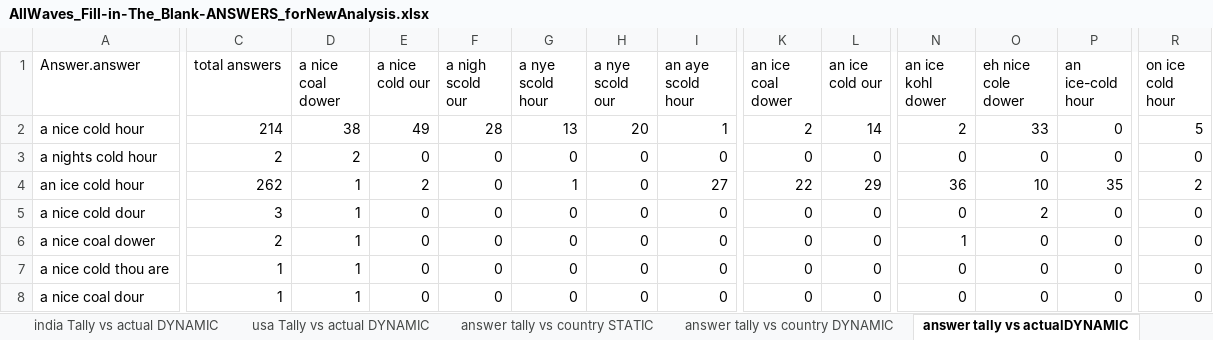
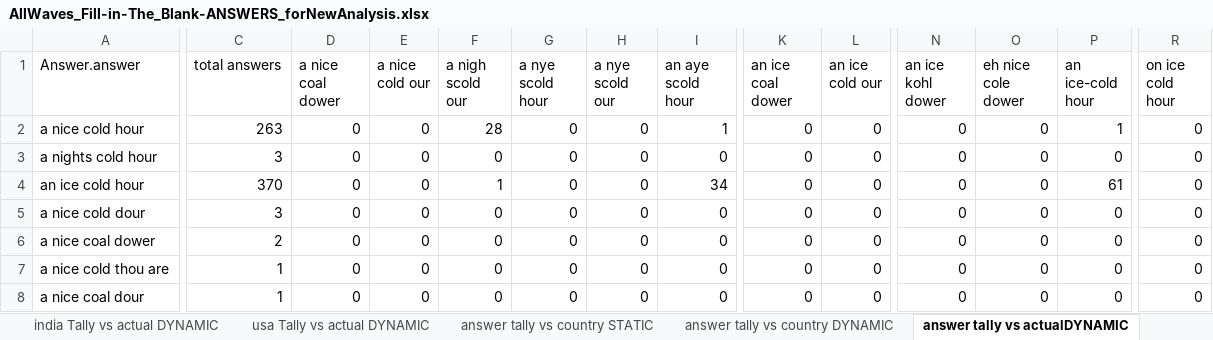
Before and after one commit to jenee/Thesis, an Excel workbook: MechanicalTurkStuff/AllWaves_Fill-in-The_Blank-ANSWERS_forNewAnalysis.xlsx, sheet answer tally vs actualDYNAMIC, drawn as a sheet; only a part is shown, gaps mark what is left out; values as stored, in another font and other column widths than the file's, no borders; conditional formats not drawn; the diff covers the shown part only; the diff names each change by its address in the sheet, - before the commit and + after, or states it on an @@ line.

```diff
--- a/MechanicalTurkStuff/AllWaves_Fill-in-The_Blank-ANSWERS_forNewAnalysis.xlsx (sheet answer tally vs actualDYNAMIC)
+++ b/MechanicalTurkStuff/AllWaves_Fill-in-The_Blank-ANSWERS_forNewAnalysis.xlsx (sheet answer tally vs actualDYNAMIC)
-C2 (total answers): 214
+C2 (total answers): 263
-D2 (a nice coal dower): 38
+D2 (a nice coal dower): 0
-E2 (a nice cold our): 49
+E2 (a nice cold our): 0
-G2 (a nye scold hour): 13
+G2 (a nye scold hour): 0
-H2 (a nye scold our): 20
+H2 (a nye scold our): 0
-K2 (an ice coal dower): 2
+K2 (an ice coal dower): 0
-L2 (an ice cold our): 14
+L2 (an ice cold our): 0
-N2 (an ice kohl dower): 2
+N2 (an ice kohl dower): 0
-O2 (eh nice cole dower): 33
+O2 (eh nice cole dower): 0
-P2 (an ice-cold hour): 0
+P2 (an ice-cold hour): 1
-R2 (on ice cold hour): 5
+R2 (on ice cold hour): 0
-C3 (total answers): 2
+C3 (total answers): 3
-D3 (a nice coal dower): 2
+D3 (a nice coal dower): 0
-C4 (total answers): 262
+C4 (total answers): 370
-D4:D8 (a nice coal dower): 1
+D4:D8 (a nice coal dower): 0
-E4 (a nice cold our): 2
+E4 (a nice cold our): 0
-F4 (a nigh scold our): 0
+F4 (a nigh scold our): 1
-G4 (a nye scold hour): 1
+G4 (a nye scold hour): 0
-I4 (an aye scold hour): 27
+I4 (an aye scold hour): 34
-K4 (an ice coal dower): 22
+K4 (an ice coal dower): 0
-L4 (an ice cold our): 29
+L4 (an ice cold our): 0
-N4 (an ice kohl dower): 36
+N4 (an ice kohl dower): 0
-O4 (eh nice cole dower): 10
+O4 (eh nice cole dower): 0
-P4 (an ice-cold hour): 35
+P4 (an ice-cold hour): 61
-R4 (on ice cold hour): 2
+R4 (on ice cold hour): 0
-O5 (eh nice cole dower): 2
+O5 (eh nice cole dower): 0
-N6 (an ice kohl dower): 1
+N6 (an ice kohl dower): 0
```
Also changed, not shown: 140 edited cells elsewhere in this sheet, sheet Batch_813445_batch_results.csv, sheet usa Tally vs actual DYNAMIC, sheet answer tally vs country DYNAMIC, sheet india Tally vs actual DYNAMIC, sheet All Response Summary charts, formulas that keep their value, hidden cells, charts or pictures, 2 other files.
